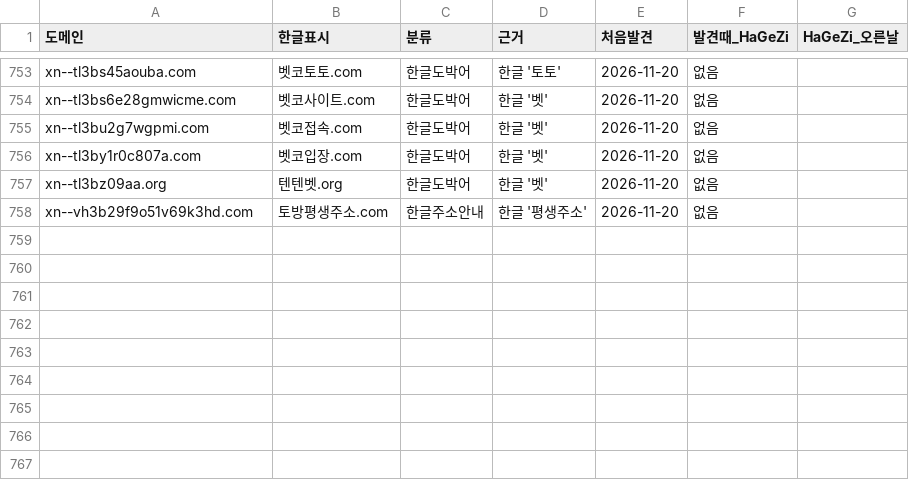
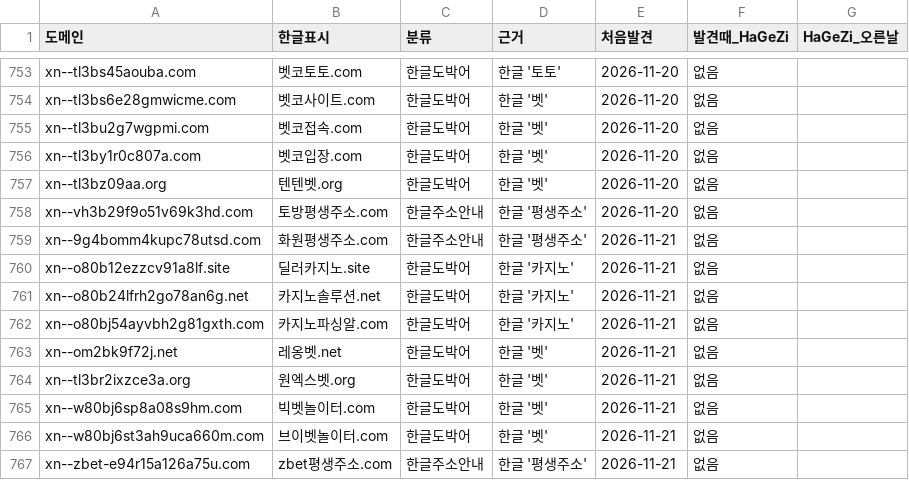
Before and after one commit to gOmgOmKing/family-shield, a TSV file: collector/candidates.tsv, drawn as a sheet; only a part is shown, gaps mark what is left out; the diff names each change by its address in the sheet, - before the commit and + after, or states it on an @@ line.

```diff
--- a/collector/candidates.tsv
+++ b/collector/candidates.tsv
+row 759: xn--9g4bomm4kupc78utsd.com | 화원평생주소.com | 한글주소안내 | 한글 '평생주소' | 2026-11-21 | 없음
+row 760: xn--o80b12ezzcv91a8lf.site | 딜러카지노.site | 한글도박어 | 한글 '카지노' | 2026-11-21 | 없음
+row 761: xn--o80b24lfrh2go78an6g.net | 카지노솔루션.net | 한글도박어 | 한글 '카지노' | 2026-11-21 | 없음
+row 762: xn--o80bj54ayvbh2g81gxth.com | 카지노파싱알.com | 한글도박어 | 한글 '카지노' | 2026-11-21 | 없음
+row 763: xn--om2bk9f72j.net | 레옹벳.net | 한글도박어 | 한글 '벳' | 2026-11-21 | 없음
+row 764: xn--tl3br2ixzce3a.org | 원엑스벳.org | 한글도박어 | 한글 '벳' | 2026-11-21 | 없음
+row 765: xn--w80bj6sp8a08s9hm.com | 빅벳놀이터.com | 한글도박어 | 한글 '벳' | 2026-11-21 | 없음
+row 766: xn--w80bj6st3ah9uca660m.com | 브이벳놀이터.com | 한글도박어 | 한글 '벳' | 2026-11-21 | 없음
+row 767: xn--zbet-e94r15a126a75u.com | zbet평생주소.com | 한글주소안내 | 한글 '평생주소' | 2026-11-21 | 없음
```
Also changed, not shown: collector/daily.tsv, 3 other files.
